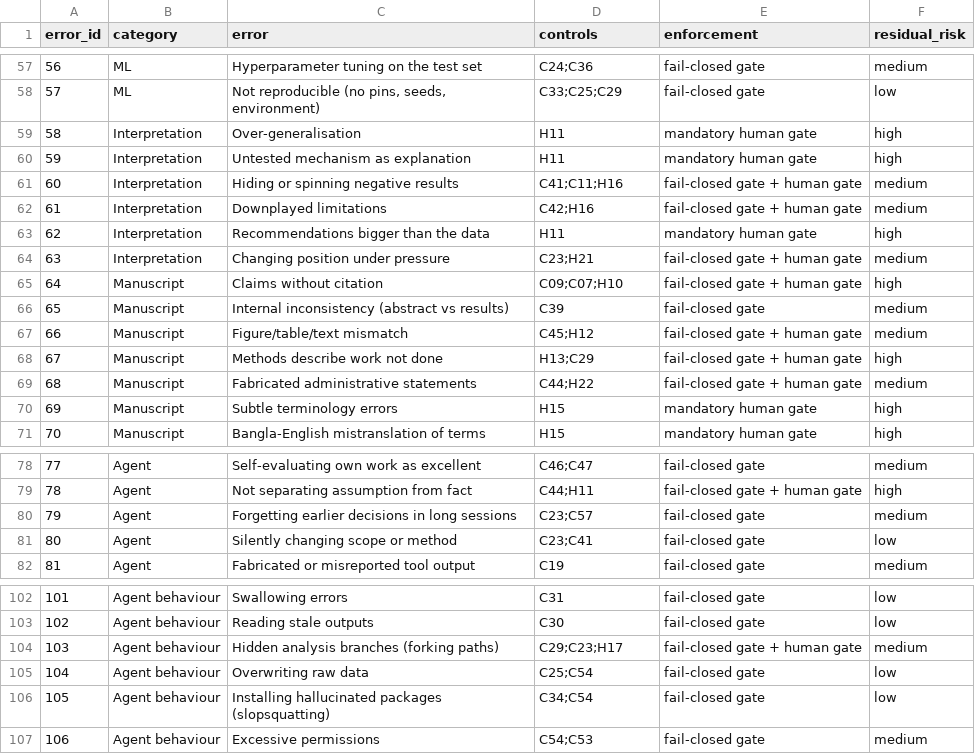
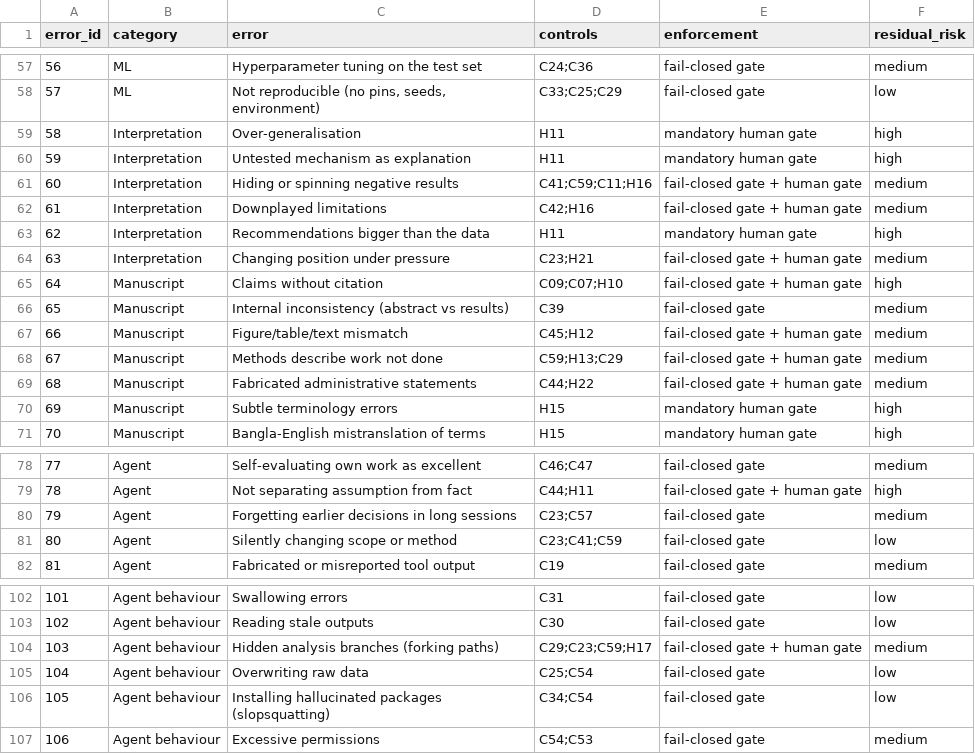
Before and after one commit to Siam-449840/q1-research-os, a CSV file: core/ERROR_CONTROLS.csv, drawn as a sheet; only a part is shown, gaps mark what is left out.

```diff
--- a/core/ERROR_CONTROLS.csv
+++ b/core/ERROR_CONTROLS.csv
@@ -60,3 +60,3 @@ error_id,category,error,controls,enforcement,residual_risk
 59,Interpretation,Untested mechanism as explanation,H11,mandatory human gate,high
-60,Interpretation,Hiding or spinning negative results,C41;C11;H16,fail-closed gate + human gate,medium
+60,Interpretation,Hiding or spinning negative results,C41;C59;C11;H16,fail-closed gate + human gate,medium
 61,Interpretation,Downplayed limitations,C42;H16,fail-closed gate + human gate,medium
@@ -67,3 +67,3 @@ error_id,category,error,controls,enforcement,residual_risk
 66,Manuscript,Figure/table/text mismatch,C45;H12,fail-closed gate + human gate,medium
-67,Manuscript,Methods describe work not done,H13;C29,fail-closed gate + human gate,high
+67,Manuscript,Methods describe work not done,C59;H13;C29,fail-closed gate + human gate,medium
 68,Manuscript,Fabricated administrative statements,C44;H22,fail-closed gate + human gate,medium
@@ -80,3 +80,3 @@ error_id,category,error,controls,enforcement,residual_risk
 79,Agent,Forgetting earlier decisions in long sessions,C23;C57,fail-closed gate,medium
-80,Agent,Silently changing scope or method,C23;C41,fail-closed gate,low
+80,Agent,Silently changing scope or method,C23;C41;C59,fail-closed gate,low
 81,Agent,Fabricated or misreported tool output,C19,fail-closed gate,medium
@@ -103,3 +103,3 @@ error_id,category,error,controls,enforcement,residual_risk
 102,Agent behaviour,Reading stale outputs,C30,fail-closed gate,low
-103,Agent behaviour,Hidden analysis branches (forking paths),C29;C23;H17,fail-closed gate + human gate,medium
+103,Agent behaviour,Hidden analysis branches (forking paths),C29;C23;C59;H17,fail-closed gate + human gate,medium
 104,Agent behaviour,Overwriting raw data,C25;C54,fail-closed gate,low
```
Also changed, not shown: core/CONTROLS.csv, 10 other files.
